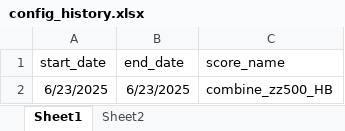
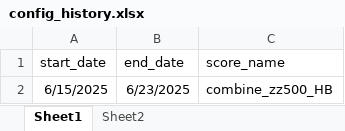
Before and after one commit to kaicmd0416/code_new, an Excel workbook: Optimizer/config_history.xlsx, sheet Sheet1, drawn as a sheet; values as stored, in another font and other column widths than the file's, no borders; the diff names each change by its address in the sheet, - before the commit and + after, or states it on an @@ line.

```diff
--- a/Optimizer/config_history.xlsx (sheet Sheet1)
+++ b/Optimizer/config_history.xlsx (sheet Sheet1)
-A2 (start_date): 6/23/2025
+A2 (start_date): 6/15/2025
```
Also changed, not shown: config/Score_config/config_score_mode.xlsx, config/Score_config/mode_dictionary.xlsx, 12 other files.
